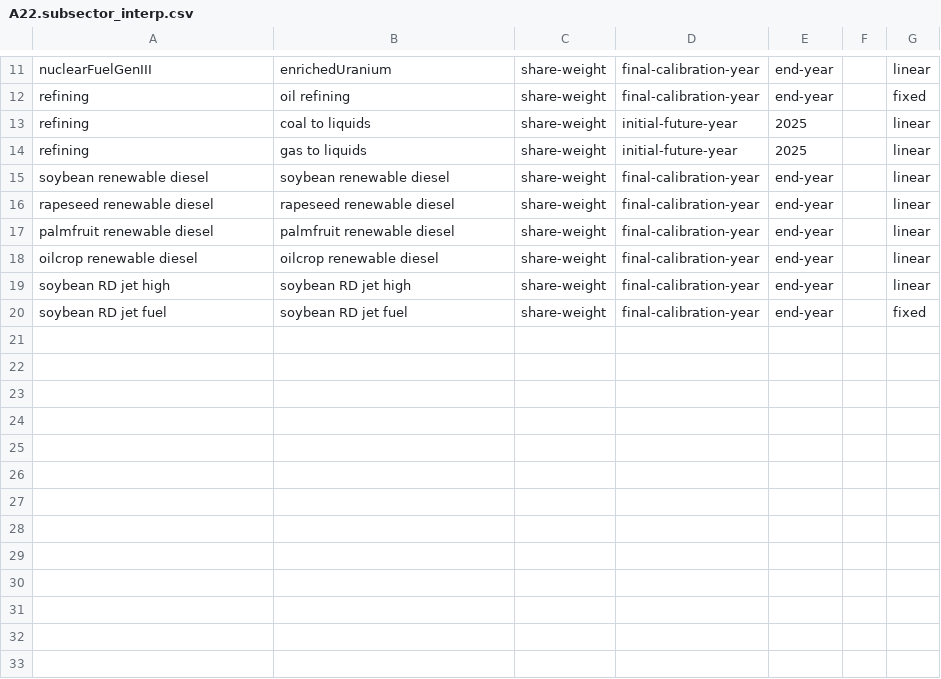
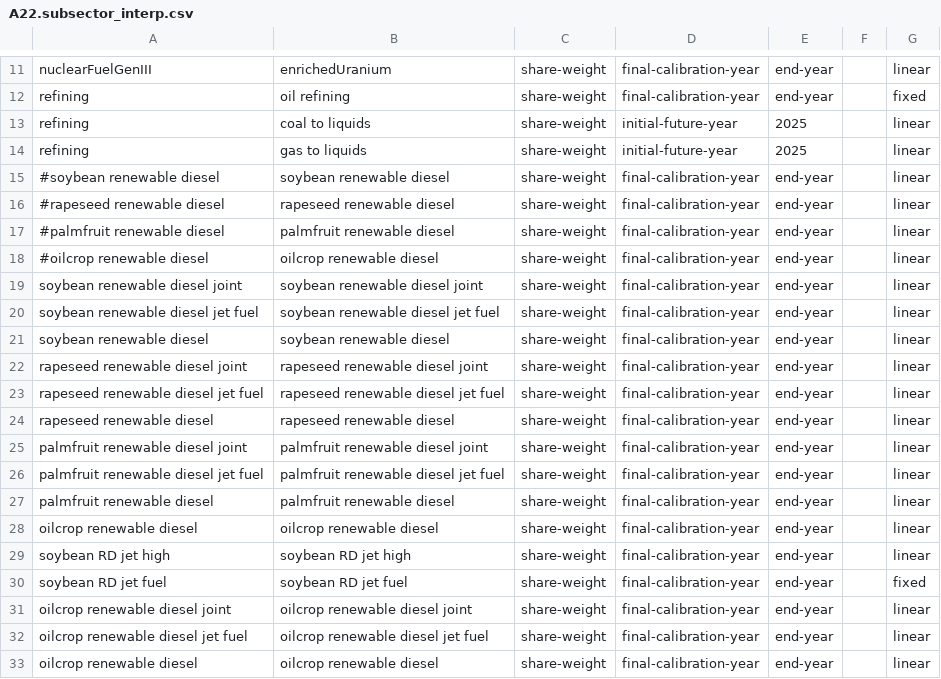
Before and after one commit to marideeweber/gcam-core, a CSV file: input/gcamdata/inst/extdata/energy/A22.subsector_interp.csv, drawn as a sheet; only a part is shown, gaps mark what is left out.

```diff
--- a/input/gcamdata/inst/extdata/energy/A22.subsector_interp.csv
+++ b/input/gcamdata/inst/extdata/energy/A22.subsector_interp.csv
@@ -14,4 +14,14 @@ refining,coal to liquids,share-weight,initial-future-year,2025,,linear
 refining,gas to liquids,share-weight,initial-future-year,2025,,linear
+#soybean renewable diesel,soybean renewable diesel,share-weight,final-calibration-year,end-year,,linear
+#rapeseed renewable diesel,rapeseed renewable diesel,share-weight,final-calibration-year,end-year,,linear
+#palmfruit renewable diesel,palmfruit renewable diesel,share-weight,final-calibration-year,end-year,,linear
+#oilcrop renewable diesel,oilcrop renewable diesel,share-weight,final-calibration-year,end-year,,linear
+soybean renewable diesel joint,soybean renewable diesel joint,share-weight,final-calibration-year,end-year,,linear
+soybean renewable diesel jet fuel,soybean renewable diesel jet fuel,share-weight,final-calibration-year,end-year,,linear
 soybean renewable diesel,soybean renewable diesel,share-weight,final-calibration-year,end-year,,linear
+rapeseed renewable diesel joint,rapeseed renewable diesel joint,share-weight,final-calibration-year,end-year,,linear
+rapeseed renewable diesel jet fuel,rapeseed renewable diesel jet fuel,share-weight,final-calibration-year,end-year,,linear
 rapeseed renewable diesel,rapeseed renewable diesel,share-weight,final-calibration-year,end-year,,linear
+palmfruit renewable diesel joint,palmfruit renewable diesel joint,share-weight,final-calibration-year,end-year,,linear
+palmfruit renewable diesel jet fuel,palmfruit renewable diesel jet fuel,share-weight,final-calibration-year,end-year,,linear
 palmfruit renewable diesel,palmfruit renewable diesel,share-weight,final-calibration-year,end-year,,linear
@@ -20 +30,4 @@ soybean RD jet high,soybean RD jet high,share-weight,final-calibration-year,end-
 soybean RD jet fuel,soybean RD jet fuel,share-weight,final-calibration-year,end-year,,fixed
+oilcrop renewable diesel joint,oilcrop renewable diesel joint,share-weight,final-calibration-year,end-year,,linear
+oilcrop renewable diesel jet fuel,oilcrop renewable diesel jet fuel,share-weight,final-calibration-year,end-year,,linear
+oilcrop renewable diesel,oilcrop renewable diesel,share-weight,final-calibration-year,end-year,,linear
```
Also changed, not shown: input/gcamdata/inst/extdata/energy/A22.globaltech_coef.csv, input/gcamdata/inst/extdata/energy/A22.globaltech_shrwt.csv, 16 other files.
